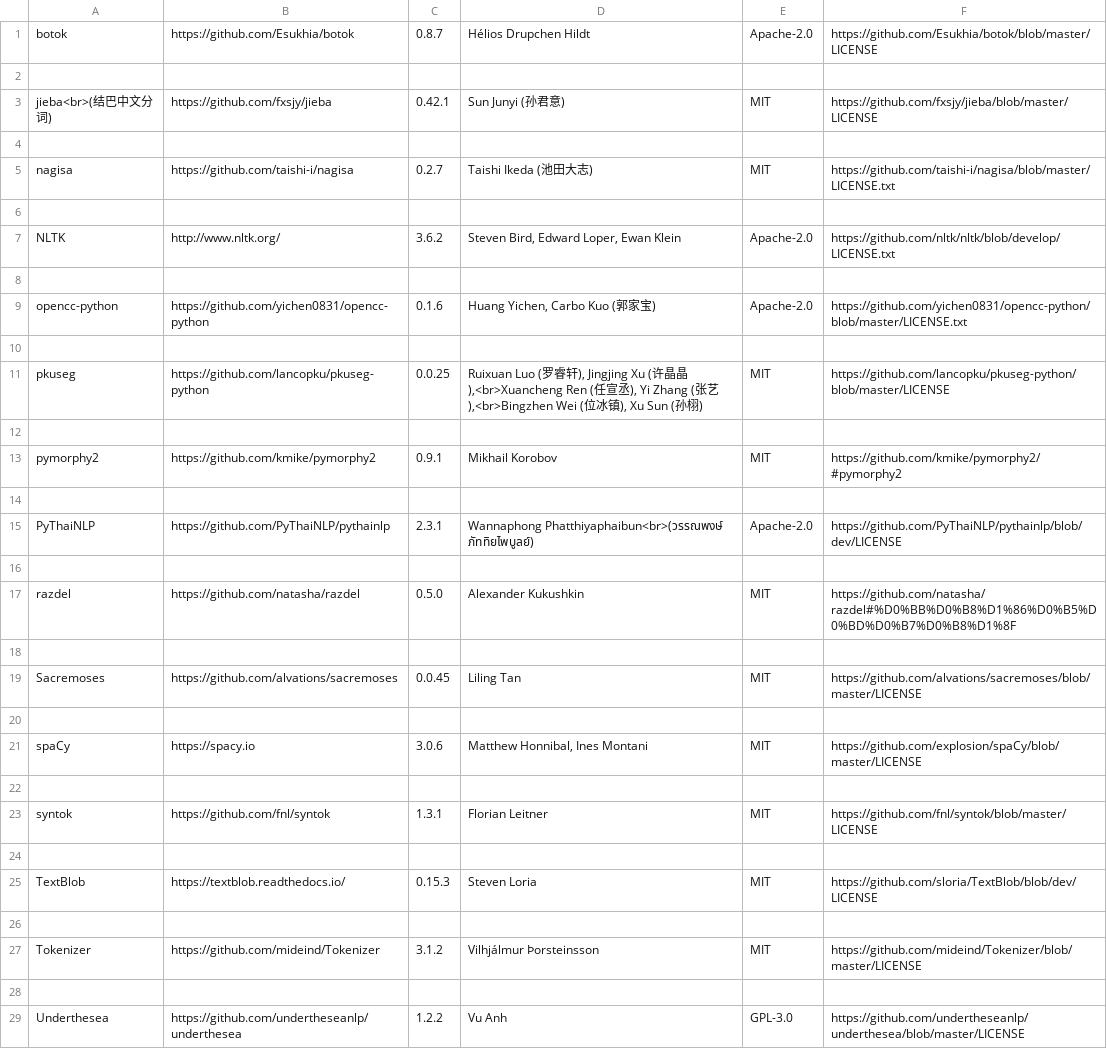
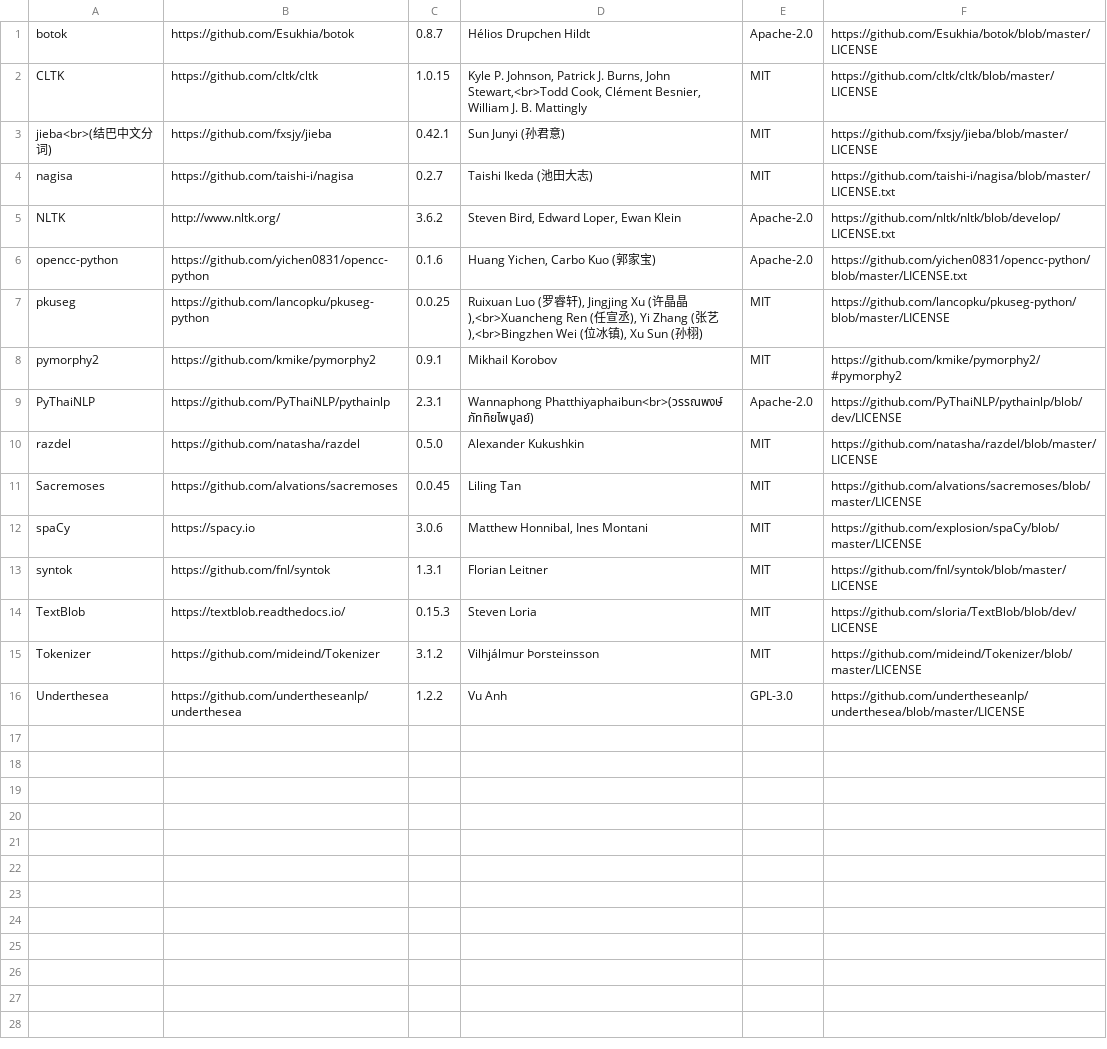
Before and after one commit to tanloong/Wordless, a CSV file: src/wl_acks/wl_acks_nlp.csv, drawn as a sheet; removed rows and columns are numbered as before the commit, all else as after; the diff names each change by its address in the sheet, - before the commit and + after, or states it on an @@ line.

Commit message:
Dependencies: Add CLTK; Utils: Add CLTK's Akkadian, Arabic (Standard), Coptic, English (Middle), English (Old), French (Old), German (Middle High), Greek (Ancient), Hindi, Latin, Marathi (Old), Norse (Old), Punjabi, and Sanskrit stop word lists

```diff
--- a/src/wl_acks/wl_acks_nlp.csv
+++ b/src/wl_acks/wl_acks_nlp.csv
-row 2: (empty)
+row 2: CLTK | https://github.com/cltk/cltk | 1.0.15 | Kyle P. Johnson, Patrick J. Burns, John Stewart,<br>Todd Cook, Clément Besnier, William J. B. Mattingly | MIT | https://github.com/cltk/cltk/blob/master/LICENSE
-row 4: (empty)
-row 6: (empty)
-row 8: (empty)
-row 10: (empty)
-row 12: (empty)
-row 14: (empty)
-row 16: (empty)
-F10: https://github.com/natasha/razdel#%D0%BB%D0%B8%D1%86%D0%B5%D0%BD%D0%B7%D0%B8%D1%8F
+F10: https://github.com/natasha/razdel/blob/master/LICENSE
-row 18: (empty)
-row 20: (empty)
-row 22: (empty)
-row 24: (empty)
-row 26: (empty)
-row 28: (empty)
```
Also changed, not shown: src/wl_acks/wl_acks_general.csv, src/wl_acks/wl_acks_lang_data.csv, 27 other files.
